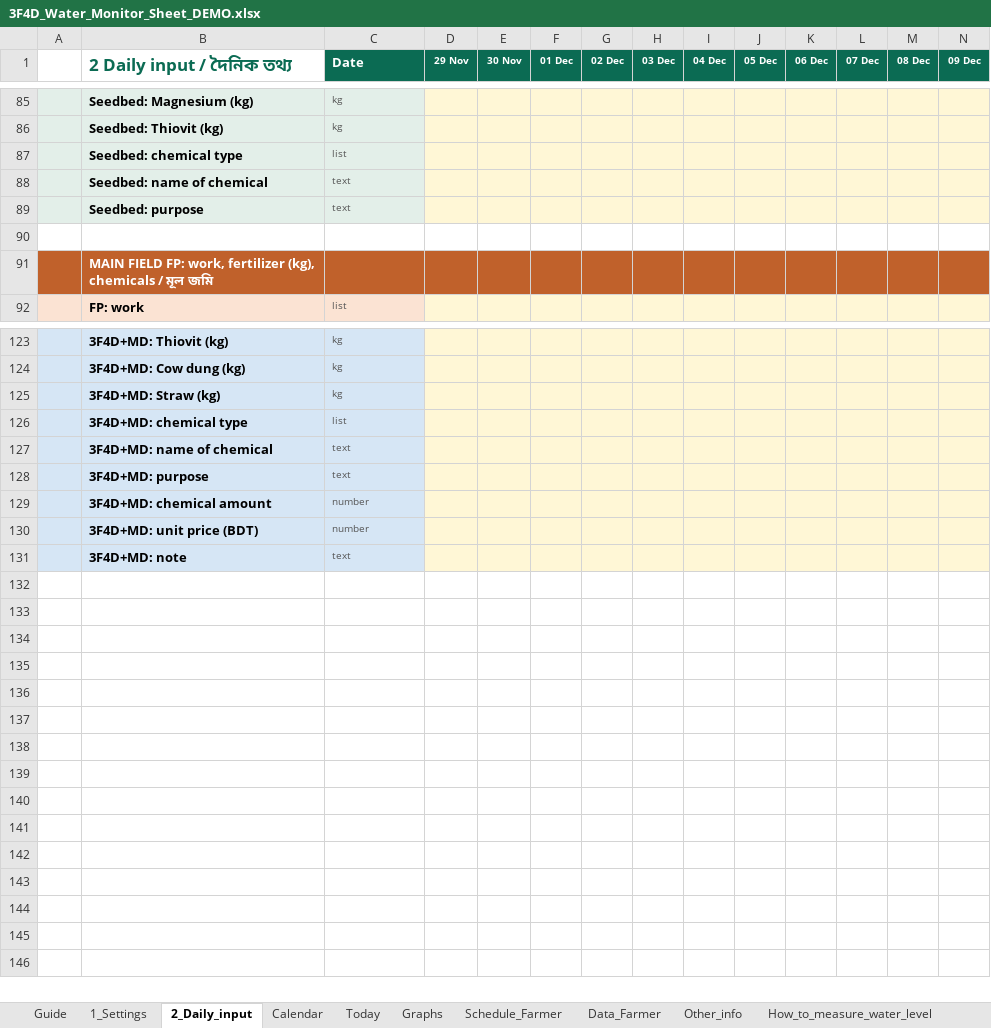
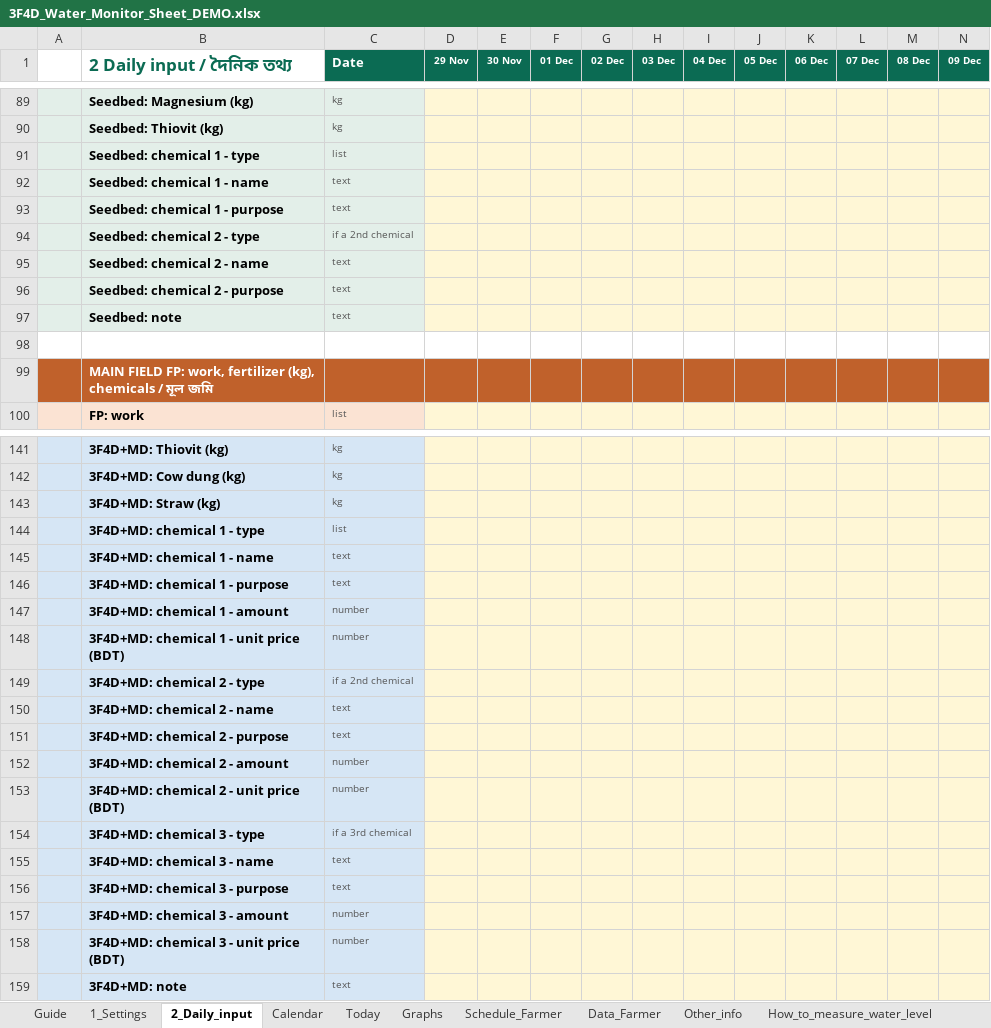
Before and after one commit to akamiyat-cyber/ati-monitor, an Excel workbook: 3F4D_Water_Monitor_Sheet_DEMO.xlsx, sheet 2_Daily_input, drawn as a sheet; only a part is shown, gaps mark what is left out; values as stored, in another font and other column widths than the file's, no borders; conditional formats not drawn; addresses are those after the commit; rows hold the shown columns only; the diff covers the shown part only; the diff names each change by its address in the sheet, - before the commit and + after, or states it on an @@ line.

```diff
--- a/3F4D_Water_Monitor_Sheet_DEMO.xlsx (sheet 2_Daily_input)
+++ b/3F4D_Water_Monitor_Sheet_DEMO.xlsx (sheet 2_Daily_input)
-B91 (2 Daily input / দৈনিক তথ্য): Seedbed: chemical type
+B91 (2 Daily input / দৈনিক তথ্য): Seedbed: chemical 1 - type
-B92 (2 Daily input / দৈনিক তথ্য): Seedbed: name of chemical
+B92 (2 Daily input / দৈনিক তথ্য): Seedbed: chemical 1 - name
+row 93:  | Seedbed: chemical 1 - purpose | text
+row 94:  | Seedbed: chemical 2 - type | if a 2nd chemical
+row 95:  | Seedbed: chemical 2 - name | text
+row 96:  | Seedbed: chemical 2 - purpose | text
-B97 (2 Daily input / দৈনিক তথ্য): Seedbed: purpose
+B97 (2 Daily input / দৈনিক তথ্য): Seedbed: note
-B144 (2 Daily input / দৈনিক তথ্য): 3F4D+MD: chemical type
+B144 (2 Daily input / দৈনিক তথ্য): 3F4D+MD: chemical 1 - type
-B145 (2 Daily input / দৈনিক তথ্য): 3F4D+MD: name of chemical
+B145 (2 Daily input / দৈনিক তথ্য): 3F4D+MD: chemical 1 - name
-B146 (2 Daily input / দৈনিক তথ্য): 3F4D+MD: purpose
+B146 (2 Daily input / দৈনিক তথ্য): 3F4D+MD: chemical 1 - purpose
-B147 (2 Daily input / দৈনিক তথ্য): 3F4D+MD: chemical amount
+B147 (2 Daily input / দৈনিক তথ্য): 3F4D+MD: chemical 1 - amount
-B148 (2 Daily input / দৈনিক তথ্য): 3F4D+MD: unit price (BDT)
+B148 (2 Daily input / দৈনিক তথ্য): 3F4D+MD: chemical 1 - unit price (BDT)
+row 149:  | 3F4D+MD: chemical 2 - type | if a 2nd chemical
+row 150:  | 3F4D+MD: chemical 2 - name | text
+row 151:  | 3F4D+MD: chemical 2 - purpose | text
+row 152:  | 3F4D+MD: chemical 2 - amount | number
+row 153:  | 3F4D+MD: chemical 2 - unit price (BDT) | number
+row 154:  | 3F4D+MD: chemical 3 - type | if a 3rd chemical
+row 155:  | 3F4D+MD: chemical 3 - name | text
+row 156:  | 3F4D+MD: chemical 3 - purpose | text
+row 157:  | 3F4D+MD: chemical 3 - amount | number
+row 158:  | 3F4D+MD: chemical 3 - unit price (BDT) | number
```
Also changed, not shown: 15 added rows, 1 removed row and 15 edited cells elsewhere in this sheet, sheet Guide, sheet pull-down list, sheet Today, formulas that keep their value, charts or pictures, 3F4D_Water_Monitor_Sheet_TEMPLATE.xlsx, viewer/3F4D_Water_Monitor_Sheet_TEMPLATE.xlsx, 7 other files.
